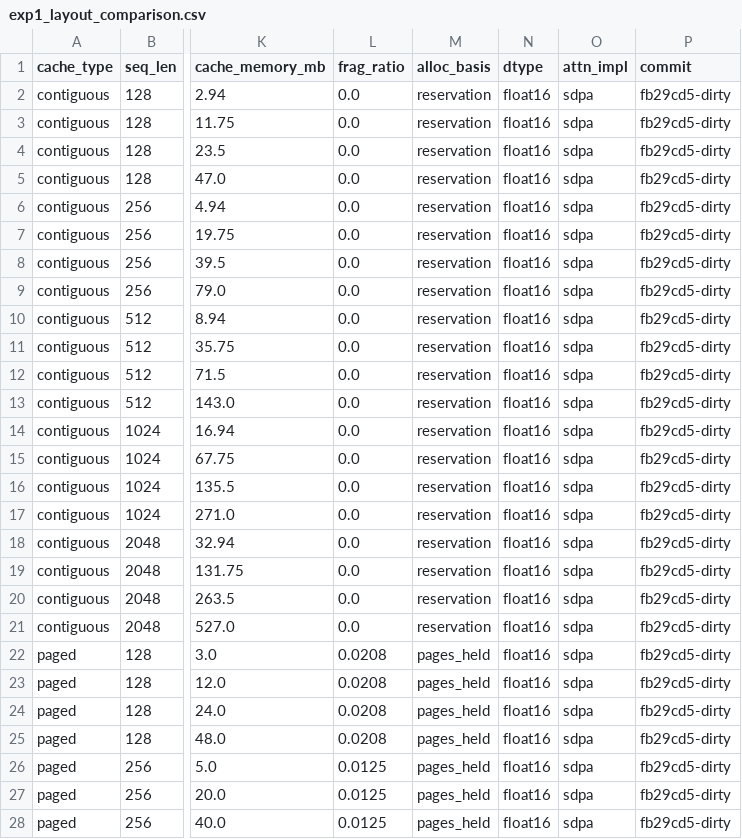
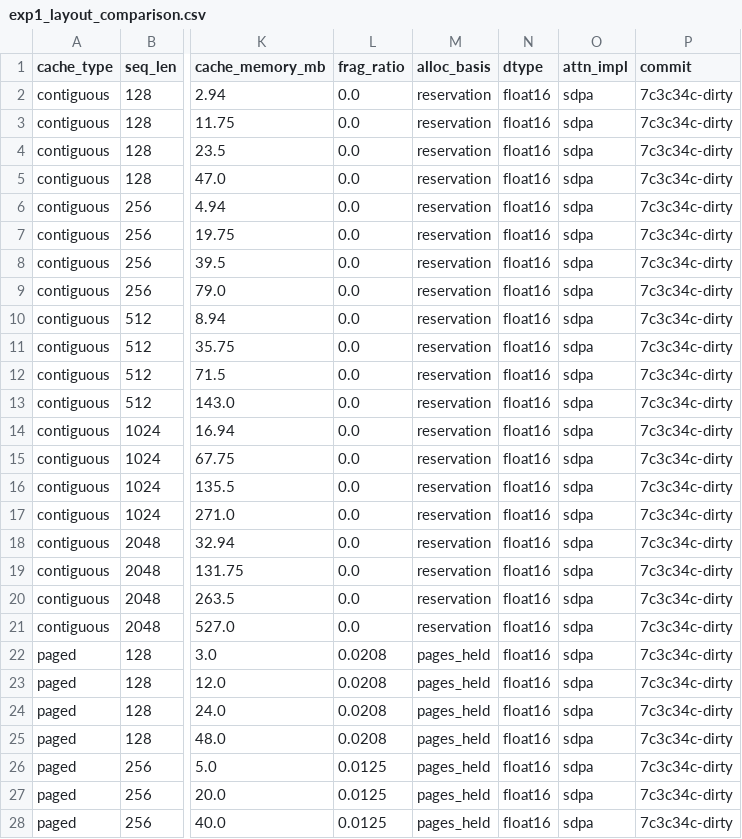
Before and after one commit to Suraj-Sedai/kv-cache-memory, a CSV file: results/cache_comparison/exp1_layout_comparison.csv, drawn as a sheet; only a part is shown, gaps mark what is left out; the diff covers the shown part only; the diff names each change by its address in the sheet, - before the commit and + after, or states it on an @@ line.

Commit message:
Update in-tree commit references after history rewrite
Commit messages were rewritten, which changed commit SHAs; trees are unchanged. Renames results/pre_fix/*_e383030.csv to *_017b63a.csv (contents unchanged).

```diff
--- a/results/cache_comparison/exp1_layout_comparison.csv
+++ b/results/cache_comparison/exp1_layout_comparison.csv
-P2:P28 (commit): fb29cd5-dirty
+P2:P28 (commit): 7c3c34c-dirty
```
Also changed, not shown: 13 edited cells elsewhere in this file, 11 other files.
